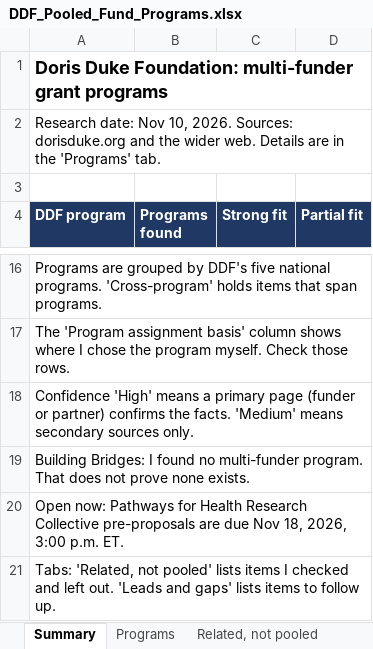
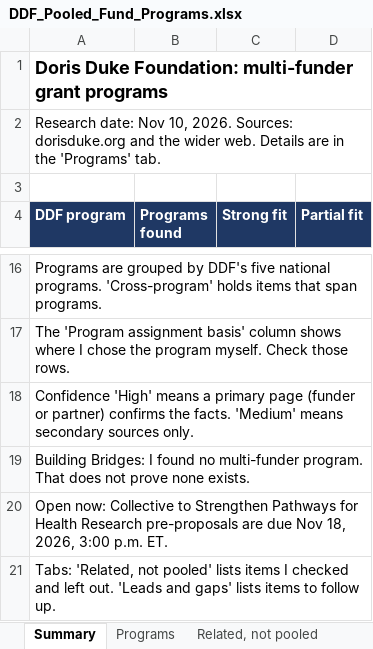
Before and after one commit to hqudd/DDF-funder-network, an Excel workbook: DDF_Pooled_Fund_Programs.xlsx, sheet Summary, drawn as a sheet; only a part is shown, gaps mark what is left out; values as stored, in another font and other column widths than the file's, no borders; the diff names each change by its address in the sheet, - before the commit and + after, or states it on an @@ line.

```diff
--- a/DDF_Pooled_Fund_Programs.xlsx (sheet Summary)
+++ b/DDF_Pooled_Fund_Programs.xlsx (sheet Summary)
-A20 (DDF program): Open now: Pathways for Health Research Collective pre-proposals are…
+A20 (DDF program): Open now: Collective to Strengthen Pathways for Health Research pre-proposals are…
```
Also changed, not shown: sheet Network edges, sheet Network nodes, sheet Network programs, sheet Programs, 2 other files.
